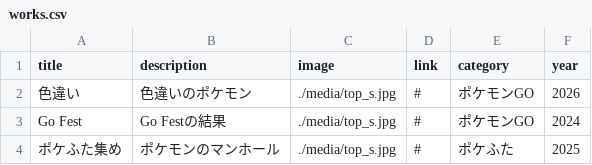
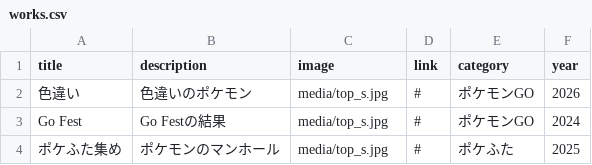
Before and after one commit to Riku999/portfolio-site, a CSV file: works.csv, drawn as a sheet.

Commit message:
Add files via upload

```diff
--- a/works.csv
+++ b/works.csv
@@ -1,4 +1,4 @@
 title,description,image,link,category,year
-色違い,色違いのポケモン,./media/top_s.jpg,#,ポケモンGO,2026
-Go Fest,Go Festの結果,./media/top_s.jpg,#,ポケモンGO,2024
-ポケふた集め,ポケモンのマンホール,./media/top_s.jpg,#,ポケふた,2025
+色違い,色違いのポケモン,media/top_s.jpg,#,ポケモンGO,2026
+Go Fest,Go Festの結果,media/top_s.jpg,#,ポケモンGO,2024
+ポケふた集め,ポケモンのマンホール,media/top_s.jpg,#,ポケふた,2025
```
